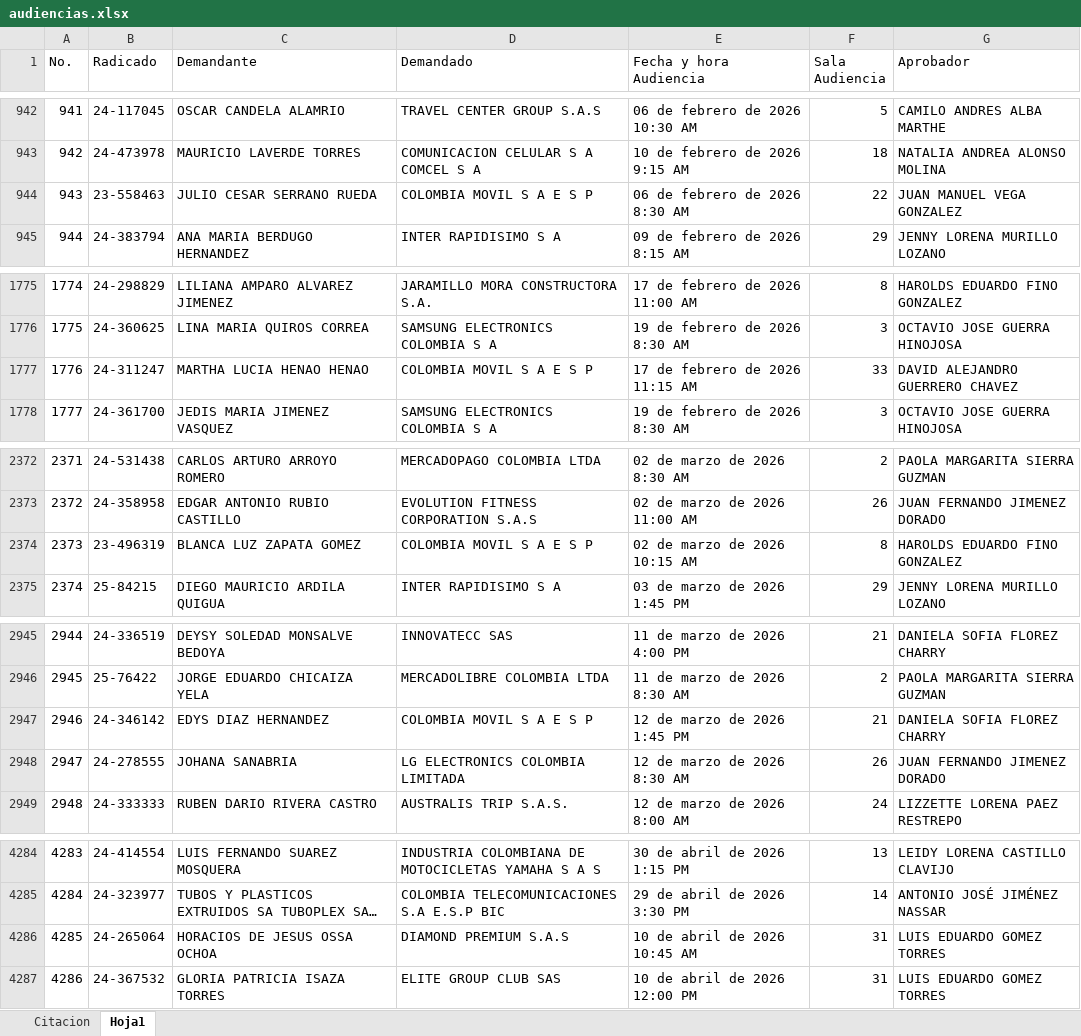
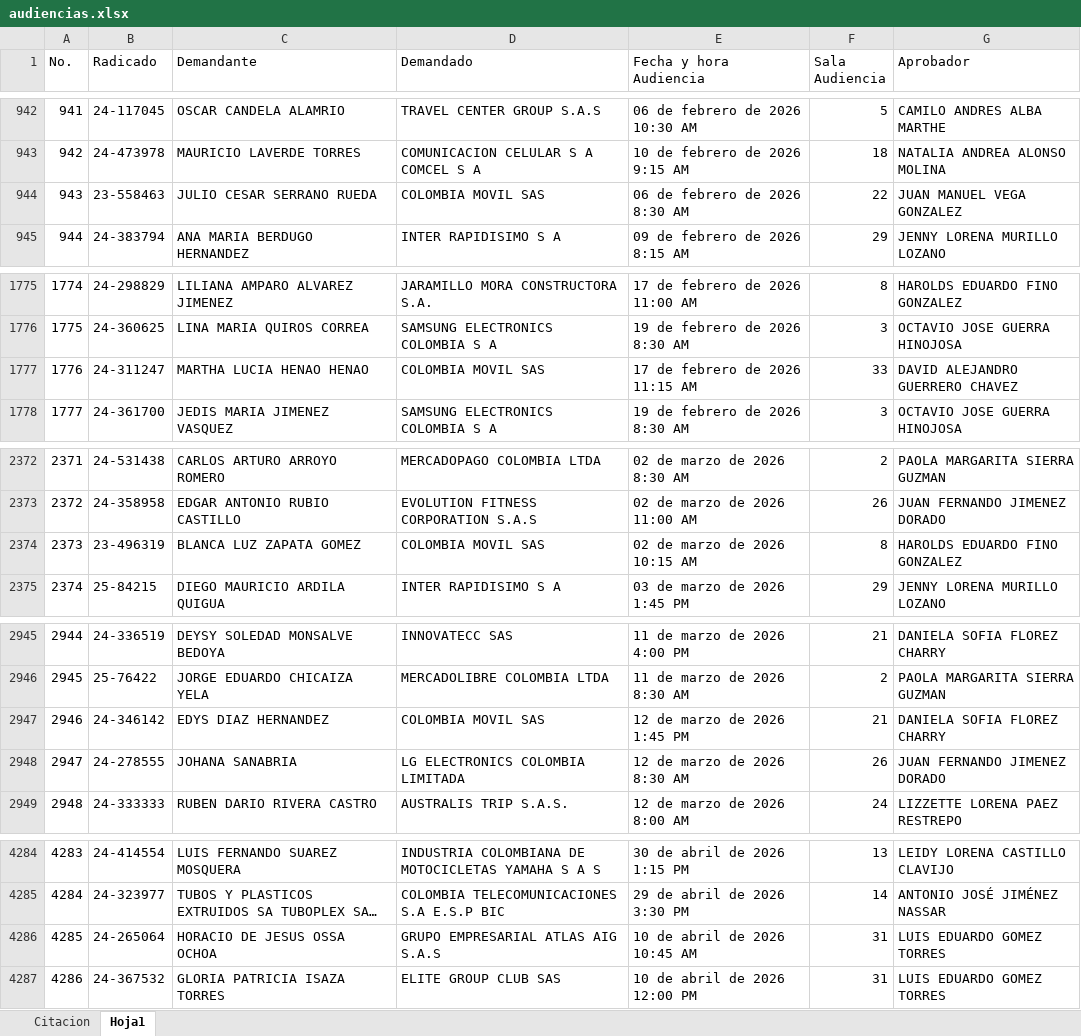
Before and after one commit to jamesbohorquez432-prog/Audiencias-Proteccion-Consumidor, an Excel workbook: audiencias.xlsx, sheet Hoja1, drawn as a sheet; only a part is shown, gaps mark what is left out; long unchanged cells end in …; values as stored, in another font and other column widths than the file's, no borders; the diff covers the shown part only; the diff names each change by its address in the sheet, - before the commit and + after, or states it on an @@ line.

```diff
--- a/audiencias.xlsx (sheet Hoja1)
+++ b/audiencias.xlsx (sheet Hoja1)
-D944 (Demandado): COLOMBIA MOVIL S A E S P
+D944 (Demandado): COLOMBIA MOVIL SAS
-D1777 (Demandado): COLOMBIA MOVIL S A E S P
+D1777 (Demandado): COLOMBIA MOVIL SAS
-D2374 (Demandado): COLOMBIA MOVIL S A E S P
+D2374 (Demandado): COLOMBIA MOVIL SAS
-D2947 (Demandado): COLOMBIA MOVIL S A E S P
+D2947 (Demandado): COLOMBIA MOVIL SAS
-C4286 (Demandante): HORACIOS DE JESUS OSSA OCHOA
+C4286 (Demandante): HORACIO DE JESUS OSSA OCHOA
-D4286 (Demandado): DIAMOND PREMIUM S.A.S
+D4286 (Demandado): GRUPO EMPRESARIAL ATLAS AIG S.A.S
```
Also changed, not shown: 277 added rows, 5 edited cells and row numbers in column A elsewhere in this sheet, sheet Citacion.
